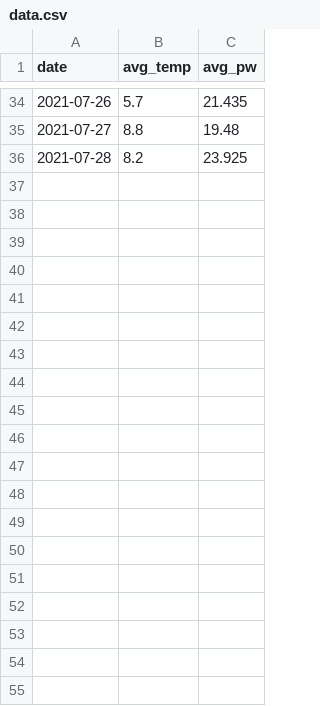
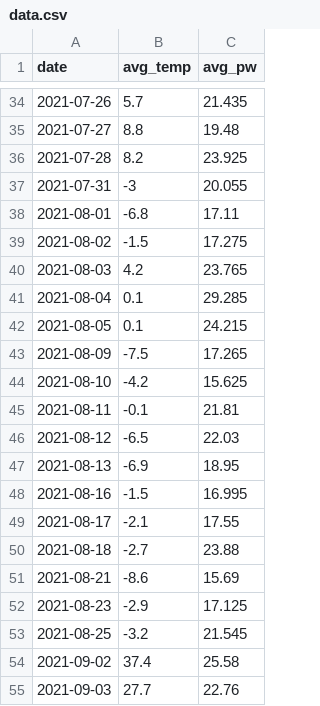
Before and after one commit to physicsgoddess1972/pmat-rapidcity-sd, a CSV file: out/data/data.csv, drawn as a sheet; only a part is shown, gaps mark what is left out; the diff covers the shown part only.

```diff
--- a/out/data/data.csv
+++ b/out/data/data.csv
@@ -36 +36,20 @@
 2021-07-28,8.2,23.925
+2021-07-31,-3,20.055
+2021-08-01,-6.8,17.11
+2021-08-02,-1.5,17.275
+2021-08-03,4.2,23.765
+2021-08-04,0.1,29.285
+2021-08-05,0.1,24.215
+2021-08-09,-7.5,17.265
+2021-08-10,-4.2,15.625
+2021-08-11,-0.1,21.81
+2021-08-12,-6.5,22.03
+2021-08-13,-6.9,18.95
+2021-08-16,-1.5,16.995
+2021-08-17,-2.1,17.55
+2021-08-18,-2.7,23.88
+2021-08-21,-8.6,15.69
+2021-08-23,-2.9,17.125
+2021-08-25,-3.2,21.545
+2021-09-02,37.4,25.58
+2021-09-03,27.7,22.76
```
Also changed, not shown: 38 added rows elsewhere in this file, out/data/data_overcast.csv, out/data/ml_data.csv, 16 other files.
